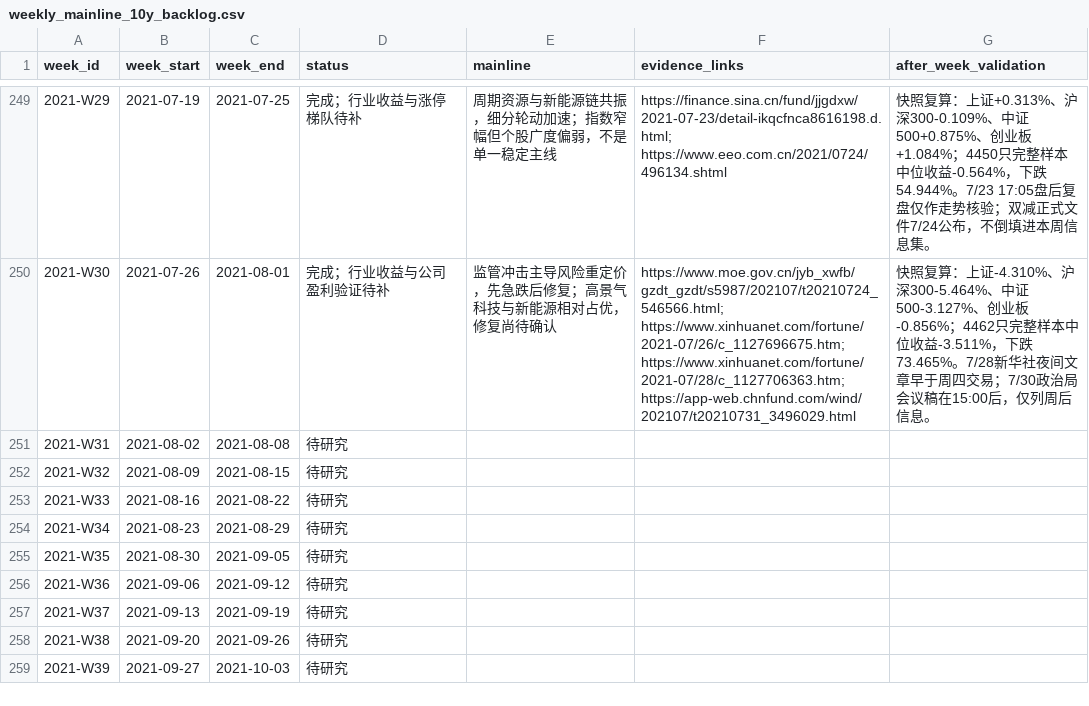
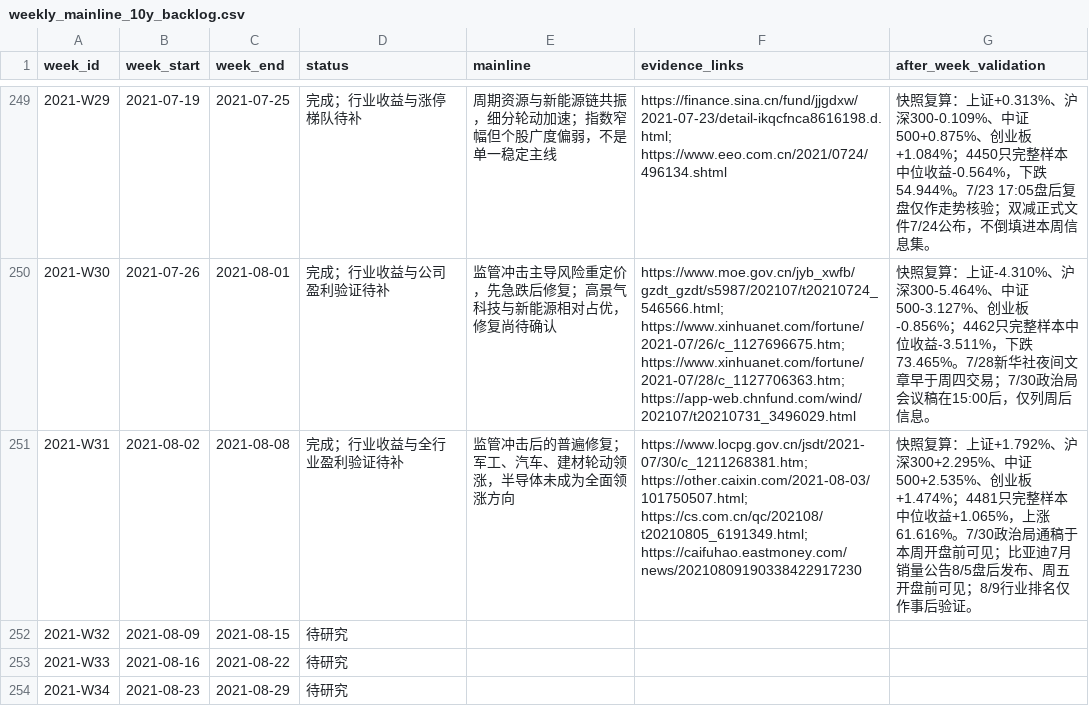
Before and after one commit to seacy19/WJ-, a CSV file: ww_research_results/weekly_mainline_10y_backlog.csv, drawn as a sheet; only a part is shown, gaps mark what is left out; the shorter side is filled out with more unchanged rows.

Commit message:
Add 2021 W31 mainline review

```diff
--- a/ww_research_results/weekly_mainline_10y_backlog.csv
+++ b/ww_research_results/weekly_mainline_10y_backlog.csv
@@ -250,3 +250,3 @@
 "2021-W30","2021-07-26","2021-08-01","完成；行业收益与公司盈利验证待补","监管冲击主导风险重定价，先急跌后修复；高景气科技与新能源相对占优，修复尚待确认","https://www.moe.gov.cn/jyb_xwfb/gzdt_gzdt/s5987/202107/t20210724_546566.html; https://www.xinhuanet.com/fortune/2021-07/26/c_1127696675.htm; https://www.xinhuanet.com/fortune/2021-07/28/c_1127706363.htm; https://app-web.chnfund.com/wind/202107/t20210731_3496029.html","快照复算：上证-4.310%、沪深300-5.464%、中证500-3.127%、创业板-0.856%；4462只完整样本中位收益-3.511%，下跌73.465%。7/28新华社夜间文章早于周四交易；7/30政治局会议稿在15:00后，仅列周后信息。"
-"2021-W31","2021-08-02","2021-08-08","待研究","","",""
+"2021-W31","2021-08-02","2021-08-08","完成；行业收益与全行业盈利验证待补","监管冲击后的普遍修复；军工、汽车、建材轮动领涨，半导体未成为全面领涨方向","https://www.locpg.gov.cn/jsdt/2021-07/30/c_1211268381.htm; https://other.caixin.com/2021-08-03/101750507.html; https://cs.com.cn/qc/202108/t20210805_6191349.html; https://caifuhao.eastmoney.com/news/20210809190338422917230","快照复算：上证+1.792%、沪深300+2.295%、中证500+2.535%、创业板+1.474%；4481只完整样本中位收益+1.065%，上涨61.616%。7/30政治局通稿于本周开盘前可见；比亚迪7月销量公告8/5盘后发布、周五开盘前可见；8/9行业排名仅作事后验证。"
 "2021-W32","2021-08-09","2021-08-15","待研究","","",""
```
Also changed, not shown: 2 other files.
